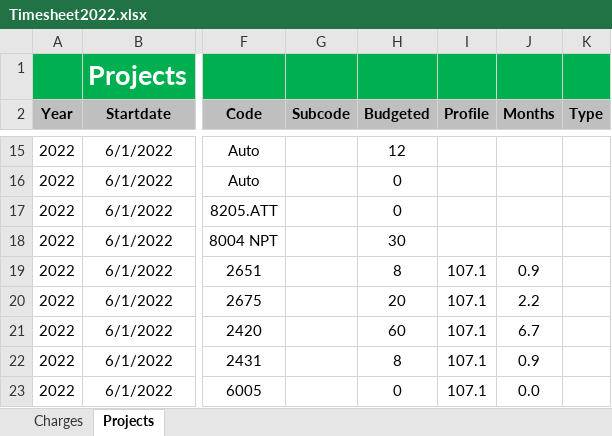
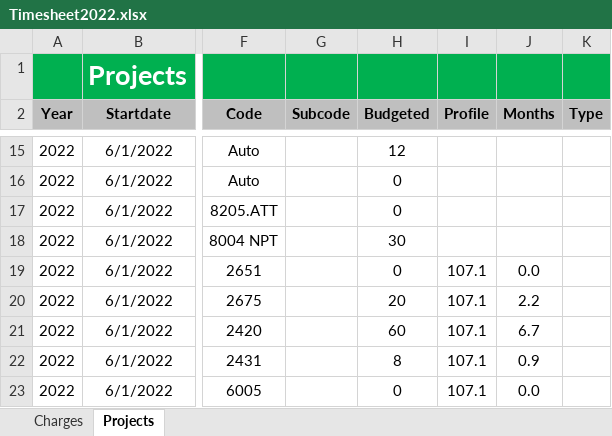
Before and after one commit to woodwards-dnz/Timesheet, an Excel workbook: Timesheet2022.xlsx, sheet Projects, drawn as a sheet; only a part is shown, gaps mark what is left out; values as stored, in another font and other column widths than the file's, no borders; the diff names each change by its address in the sheet, - before the commit and + after, or states it on an @@ line.

```diff
--- a/Timesheet2022.xlsx (sheet Projects)
+++ b/Timesheet2022.xlsx (sheet Projects)
-H19 (Budgeted): 8
+H19 (Budgeted): 0
-J19 (Months): 0.9
+J19 (Months): 0.0
```
Also changed, not shown: sheet Charges, 2 other files.
